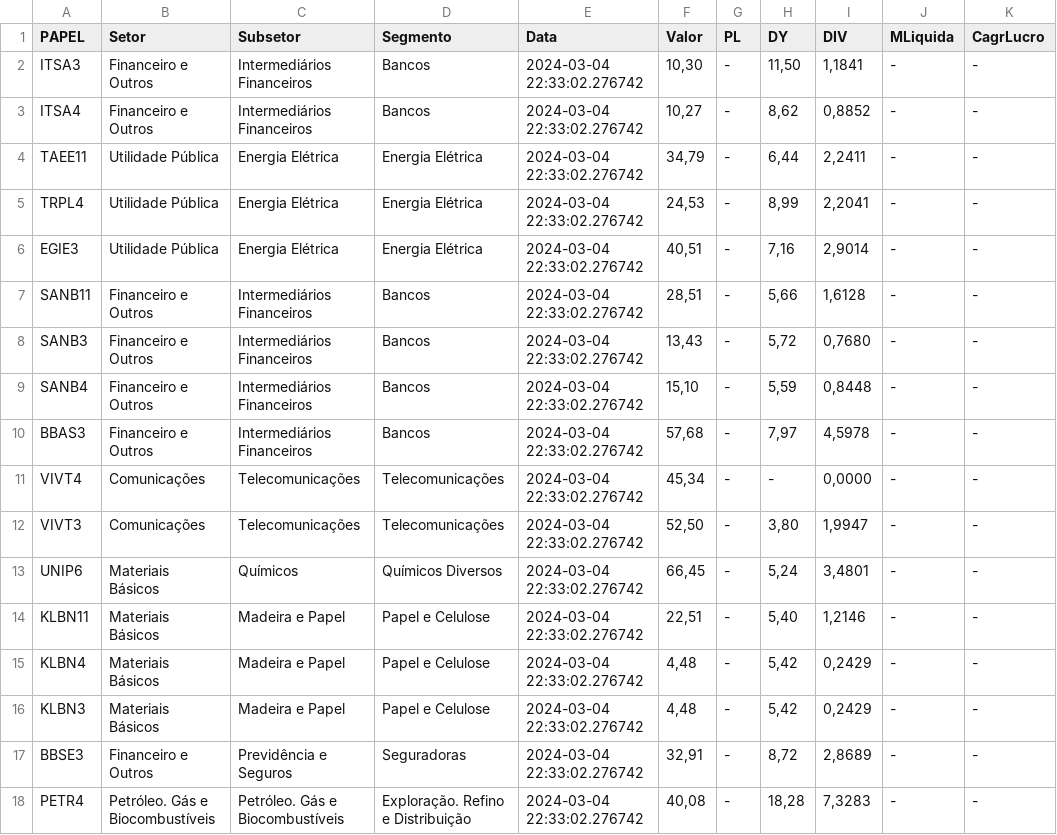
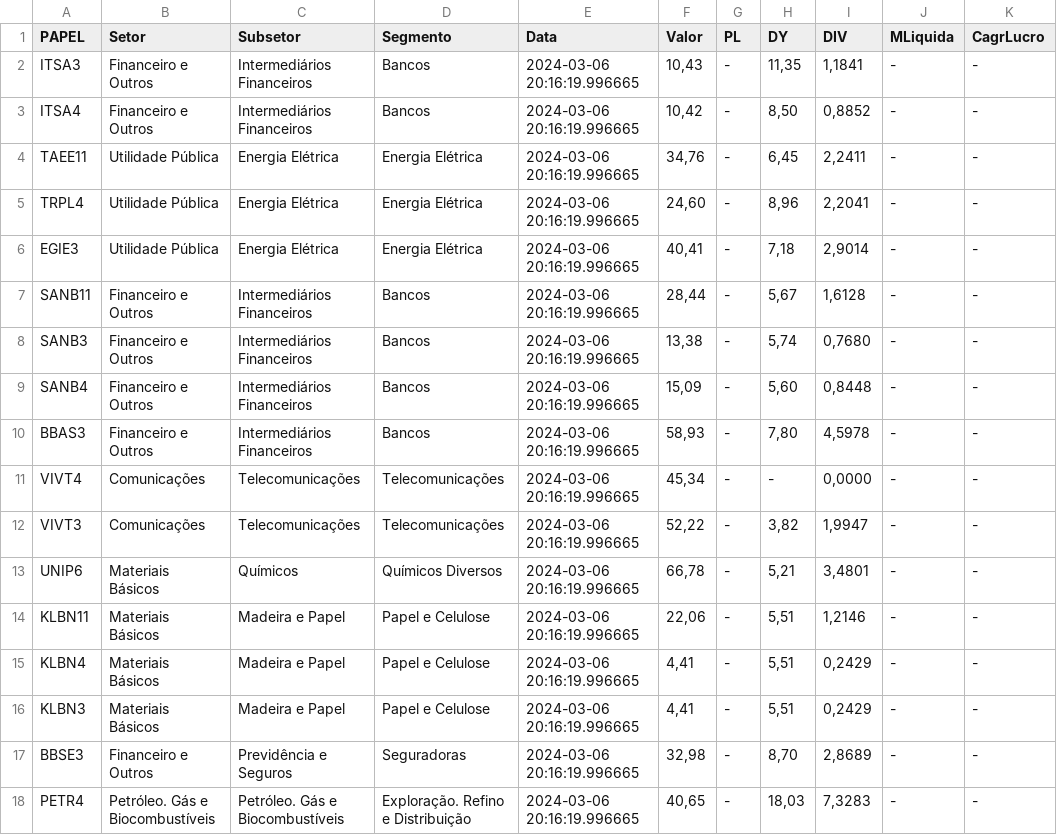
Before and after one commit to ggaiof/geral, a CSV file: indicadores.csv, drawn as a sheet; only a part is shown; the diff covers the shown part only; the diff names each change by its address in the sheet, - before the commit and + after, or states it on an @@ line.

Commit message:
committing files

```diff
--- a/indicadores.csv
+++ b/indicadores.csv
-E2:E18 (Data): 2024-03-04 22:33:02.276742
+E2:E18 (Data): 2024-03-06 20:16:19.996665
-F2 (Valor): 10,30
+F2 (Valor): 10,43
-H2 (DY): 11,50
+H2 (DY): 11,35
-F3 (Valor): 10,27
+F3 (Valor): 10,42
-H3 (DY): 8,62
+H3 (DY): 8,50
-F4 (Valor): 34,79
+F4 (Valor): 34,76
-H4 (DY): 6,44
+H4 (DY): 6,45
-F5 (Valor): 24,53
+F5 (Valor): 24,60
-H5 (DY): 8,99
+H5 (DY): 8,96
-F6 (Valor): 40,51
+F6 (Valor): 40,41
-H6 (DY): 7,16
+H6 (DY): 7,18
-F7 (Valor): 28,51
+F7 (Valor): 28,44
-H7 (DY): 5,66
+H7 (DY): 5,67
-F8 (Valor): 13,43
+F8 (Valor): 13,38
-H8 (DY): 5,72
+H8 (DY): 5,74
-F9 (Valor): 15,10
+F9 (Valor): 15,09
-H9 (DY): 5,59
+H9 (DY): 5,60
-F10 (Valor): 57,68
+F10 (Valor): 58,93
-H10 (DY): 7,97
+H10 (DY): 7,80
-F12 (Valor): 52,50
+F12 (Valor): 52,22
-H12 (DY): 3,80
+H12 (DY): 3,82
-F13 (Valor): 66,45
+F13 (Valor): 66,78
-H13 (DY): 5,24
+H13 (DY): 5,21
-F14 (Valor): 22,51
+F14 (Valor): 22,06
-H14 (DY): 5,40
+H14 (DY): 5,51
-F15:F16 (Valor): 4,48
+F15:F16 (Valor): 4,41
-H15:H16 (DY): 5,42
+H15:H16 (DY): 5,51
-F17 (Valor): 32,91
+F17 (Valor): 32,98
-H17 (DY): 8,72
+H17 (DY): 8,70
-F18 (Valor): 40,08
+F18 (Valor): 40,65
-H18 (DY): 18,28
+H18 (DY): 18,03
```
Also changed, not shown: 75 edited cells elsewhere in this file.
